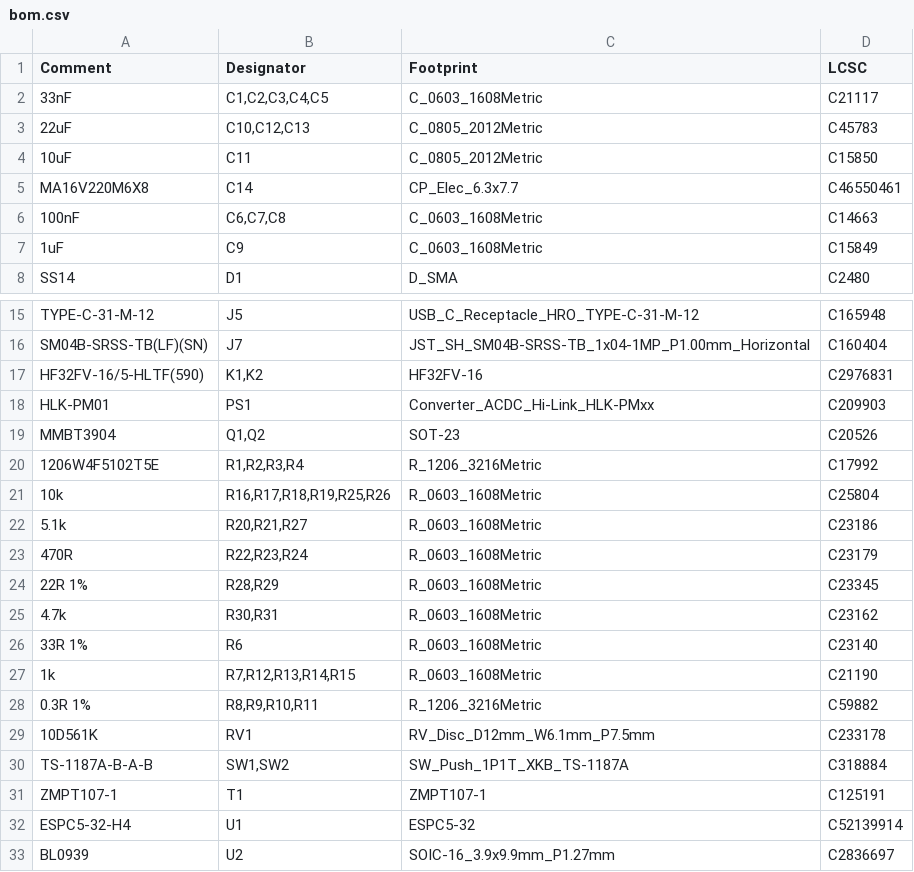
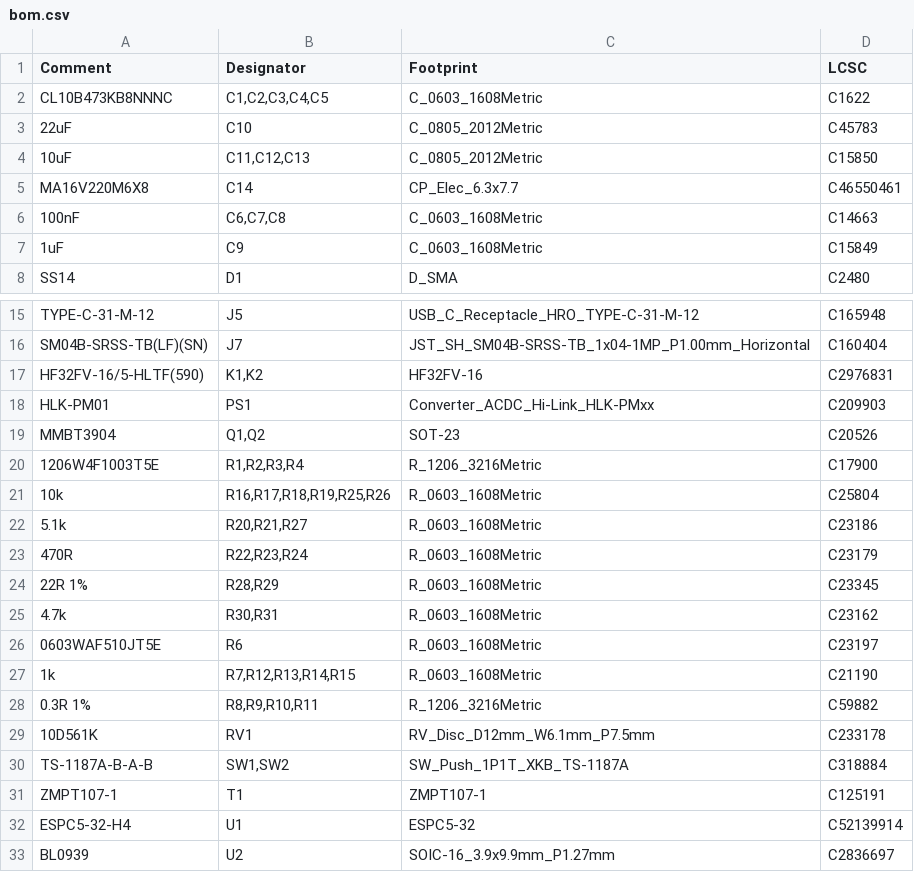
Before and after one commit to clowrey/c6-energy-relay, a CSV file: hw/out/jlc/bom.csv, drawn as a sheet; only a part is shown, gaps mark what is left out.

```diff
--- a/hw/out/jlc/bom.csv
+++ b/hw/out/jlc/bom.csv
@@ -1,5 +1,5 @@
 Comment,Designator,Footprint,LCSC
-33nF,"C1,C2,C3,C4,C5",C_0603_1608Metric,C21117
-22uF,"C10,C12,C13",C_0805_2012Metric,C45783
-10uF,C11,C_0805_2012Metric,C15850
+CL10B473KB8NNNC,"C1,C2,C3,C4,C5",C_0603_1608Metric,C1622
+22uF,C10,C_0805_2012Metric,C45783
+10uF,"C11,C12,C13",C_0805_2012Metric,C15850
 MA16V220M6X8,C14,CP_Elec_6.3x7.7,C46550461
@@ -19,3 +19,3 @@ HLK-PM01,PS1,Converter_ACDC_Hi-Link_HLK-PMxx,C209903
 MMBT3904,"Q1,Q2",SOT-23,C20526
-1206W4F5102T5E,"R1,R2,R3,R4",R_1206_3216Metric,C17992
+1206W4F1003T5E,"R1,R2,R3,R4",R_1206_3216Metric,C17900
 10k,"R16,R17,R18,R19,R25,R26",R_0603_1608Metric,C25804
@@ -25,3 +25,3 @@ MMBT3904,"Q1,Q2",SOT-23,C20526
 4.7k,"R30,R31",R_0603_1608Metric,C23162
-33R 1%,R6,R_0603_1608Metric,C23140
+0603WAF510JT5E,R6,R_0603_1608Metric,C23197
 1k,"R7,R12,R13,R14,R15",R_0603_1608Metric,C21190
```
Also changed, not shown: hw/out/jlc/cpl.csv, 45 other files.
